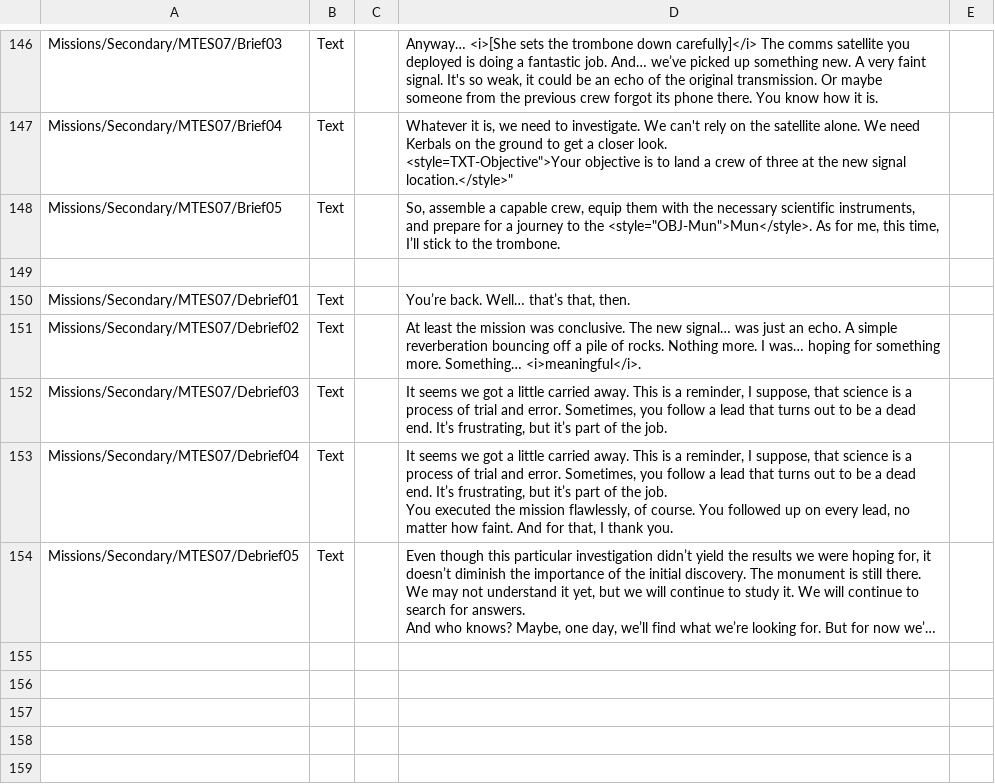
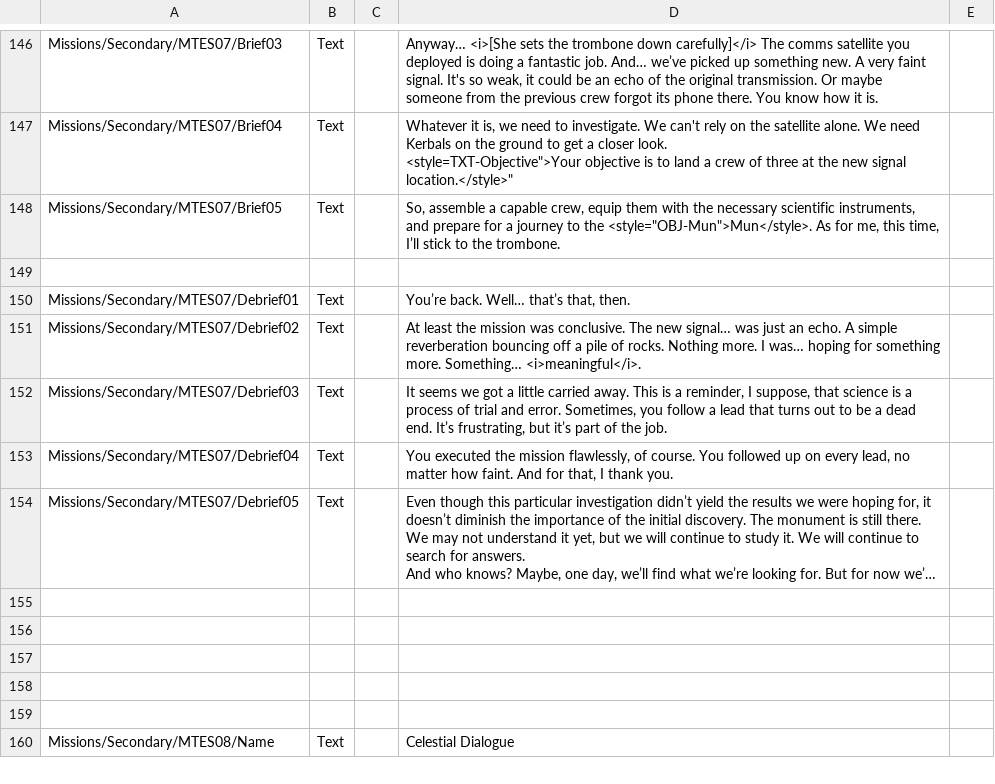
Before and after one commit to pasalvetti/MissionTreeExpanded, a CSV file: Config/Localization.csv, drawn as a sheet; only a part is shown, gaps mark what is left out; the shorter side is filled out with more unchanged rows; long unchanged cells end in …; ↵ is a line break in a cell; the diff names each change by its address in the sheet, - before the commit and + after, or states it on an @@ line.

Commit message:
Fixes repetition Whispers from the Mun

```diff
--- a/Config/Localization.csv
+++ b/Config/Localization.csv
-D153: It seems we got a little carried away. This is a reminder, I suppose, that science is a process of trial and error. Sometimes, you follow a lead that turns out to be a dead end. It’s frustrating, but it’s part of the job. ↵ You executed…
+D153: You executed…
-row 155: (empty)
```
